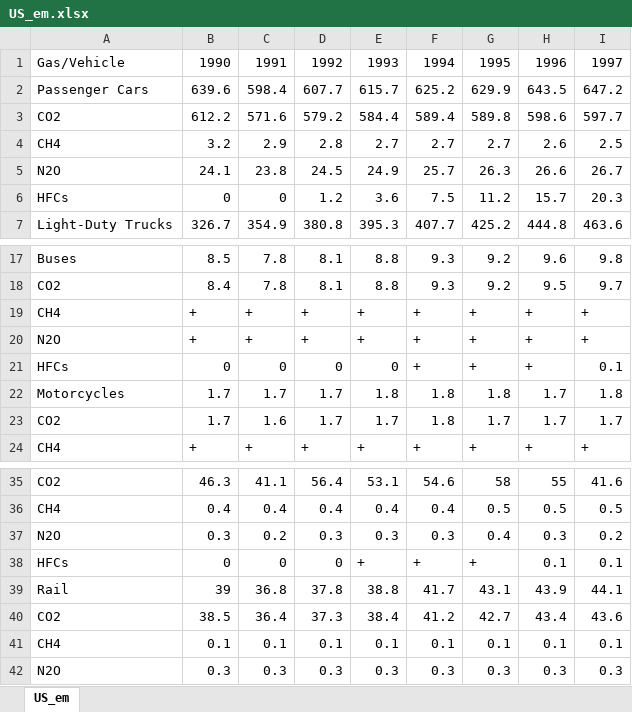
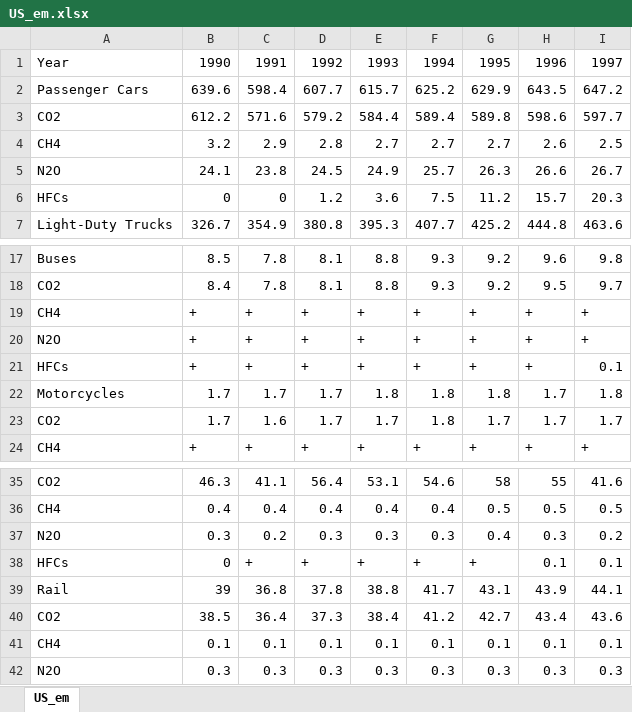
Before and after one commit to IsaacJohnEvans/EV_affect_on_emissions, an Excel workbook: Data/US_em.xlsx, sheet US_em, drawn as a sheet; only a part is shown, gaps mark what is left out; values as stored, in another font and other column widths than the file's, no borders; the diff names each change by its address in the sheet, - before the commit and + after, or states it on an @@ line.

Commit message:
working for other emissions datasets

```diff
--- a/Data/US_em.xlsx (sheet US_em)
+++ b/Data/US_em.xlsx (sheet US_em)
-A1: Gas/Vehicle
+A1: Year
-B21: 0
+B21: +
-C21: 0
+C21: +
-D21: 0
+D21: +
-E21: 0
+E21: +
-C38: 0
+C38: +
-D38: 0
+D38: +
```
Also changed, not shown: 25 other files.
